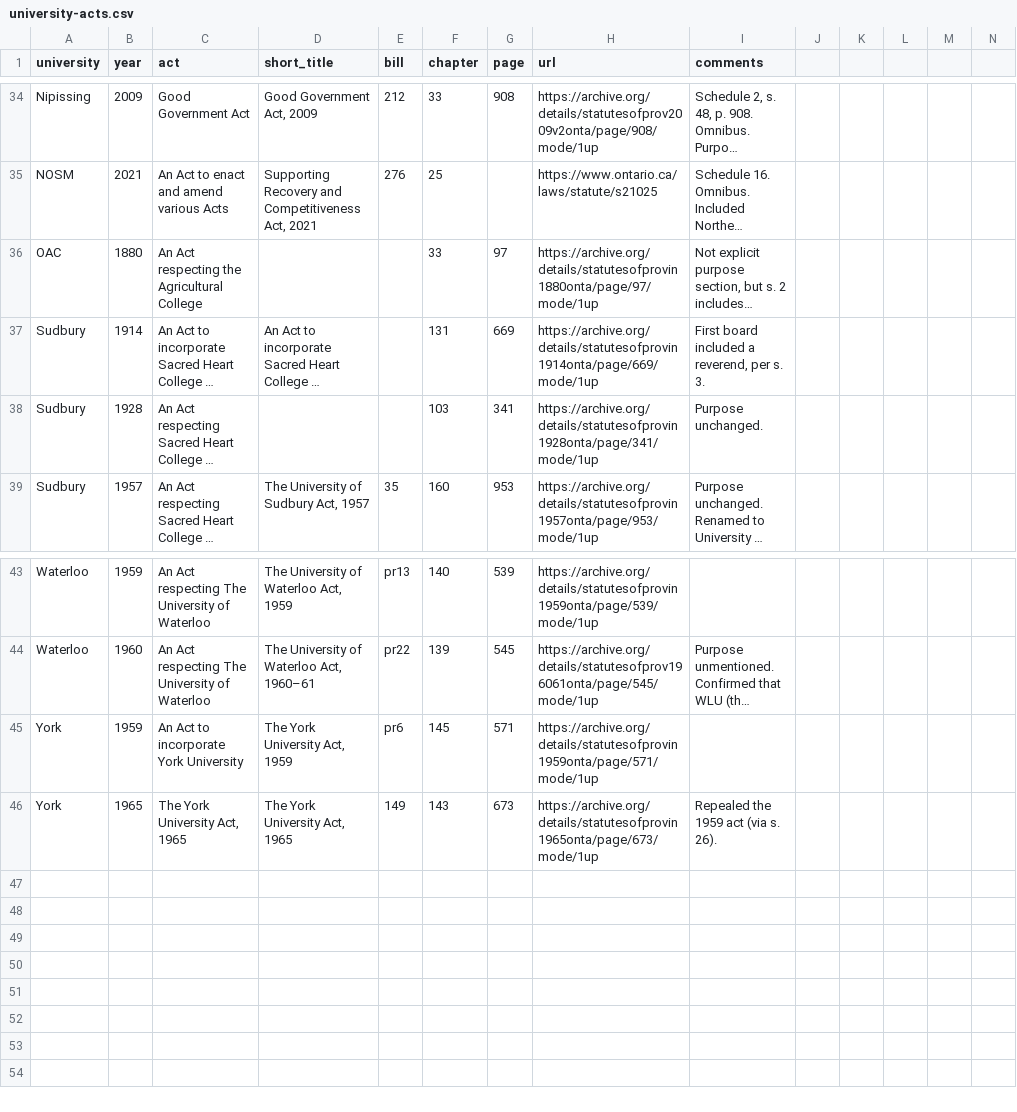
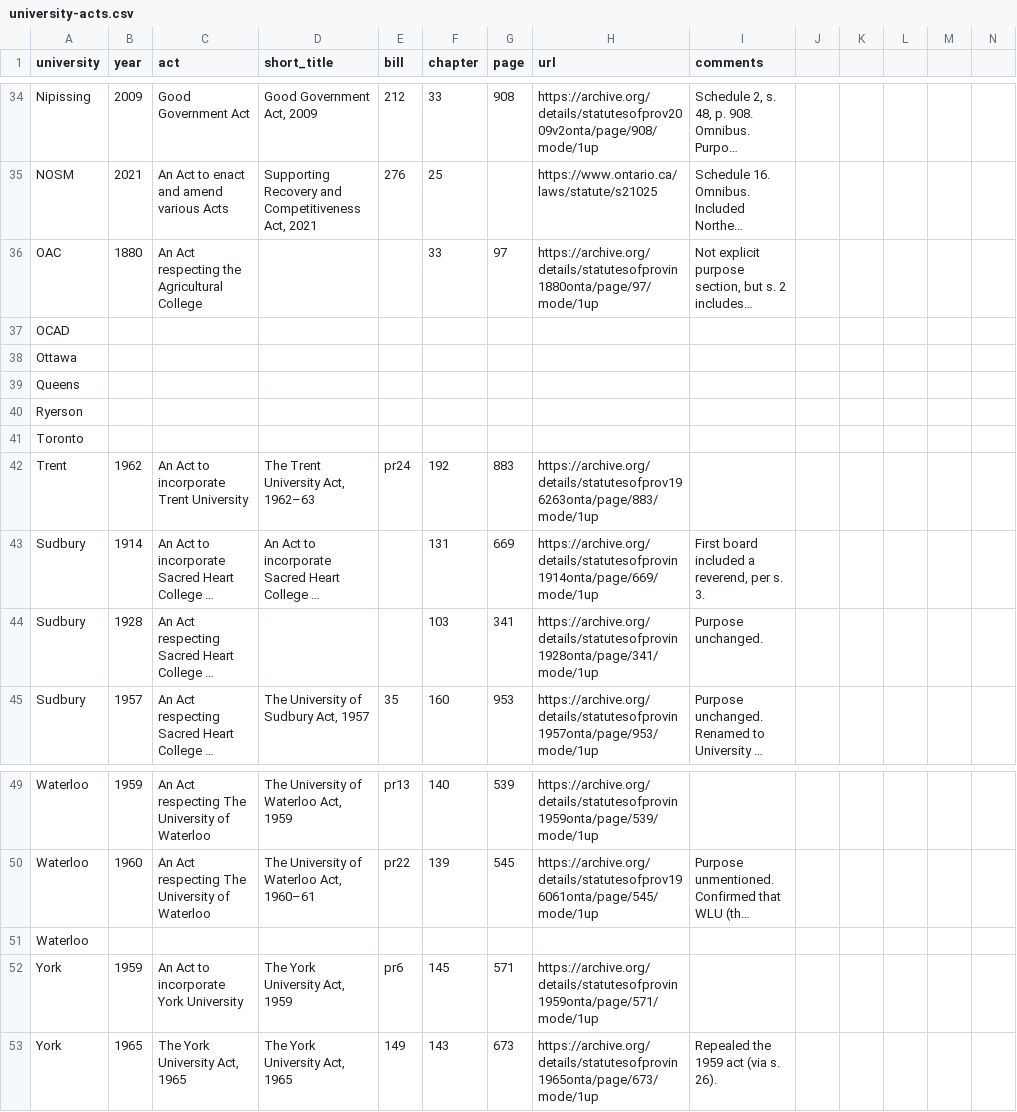
Before and after one commit to lchski/university-acts, a CSV file: data/source/university-acts.csv, drawn as a sheet; only a part is shown, gaps mark what is left out; long unchanged cells end in …; rows hold the shown columns only; the diff names each change by its address in the sheet, - before the commit and + after, or states it on an @@ line.

```diff
--- a/data/source/university-acts.csv
+++ b/data/source/university-acts.csv
+row 37: OCAD
+row 38: Ottawa
+row 39: Queens
+row 40: Ryerson
+row 41: Toronto
+row 42: Trent | 1962 | An Act to incorporate Trent University | The Trent University Act, 1962–63 | pr24 | 192 | 883 | https://archive.org/details/statutesofprov196263onta/page/883/mode/1up
+row 51: Waterloo
```
Also changed, not shown: data/source/purposes.csv.
